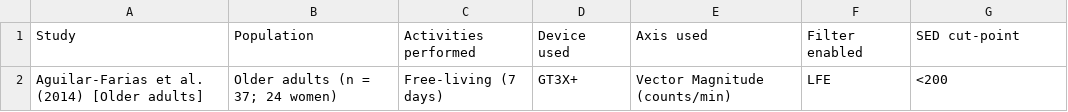
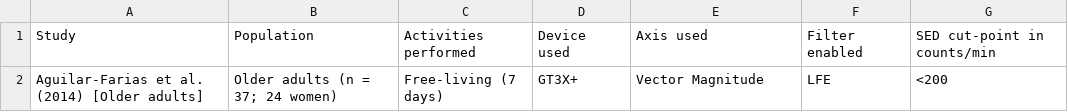
Before and after one commit to pydemull/activAnalyzer, a CSV file: data/sed_cutpoints.csv, drawn as a sheet.

```diff
--- a/data/sed_cutpoints.csv
+++ b/data/sed_cutpoints.csv
@@ -1,2 +1,2 @@
-Study;Population;Activities performed;Device used;Axis used;Filter enabled;SED cut-point
-Aguilar-Farias et al. (2014) [Older adults];"Older adults (n = 37; 24 women)";Free-living (7 days);GT3X+;Vector Magnitude (counts/min);LFE;<200
+Study;Population;Activities performed;Device used;Axis used;Filter enabled;SED cut-point in counts/min
+Aguilar-Farias et al. (2014) [Older adults];"Older adults (n = 37; 24 women)";Free-living (7 days);GT3X+;Vector Magnitude;LFE;<200
```
Also changed, not shown: data/mvpa_cutpoints.csv, 4 other files.
